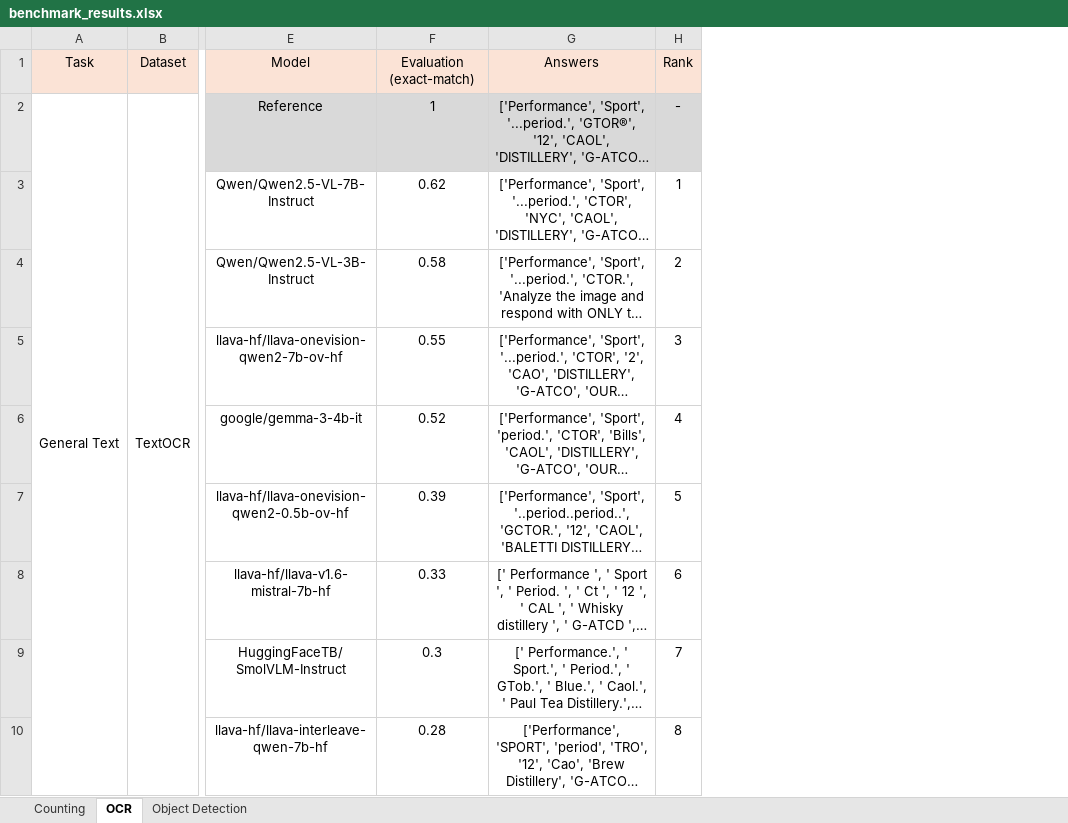
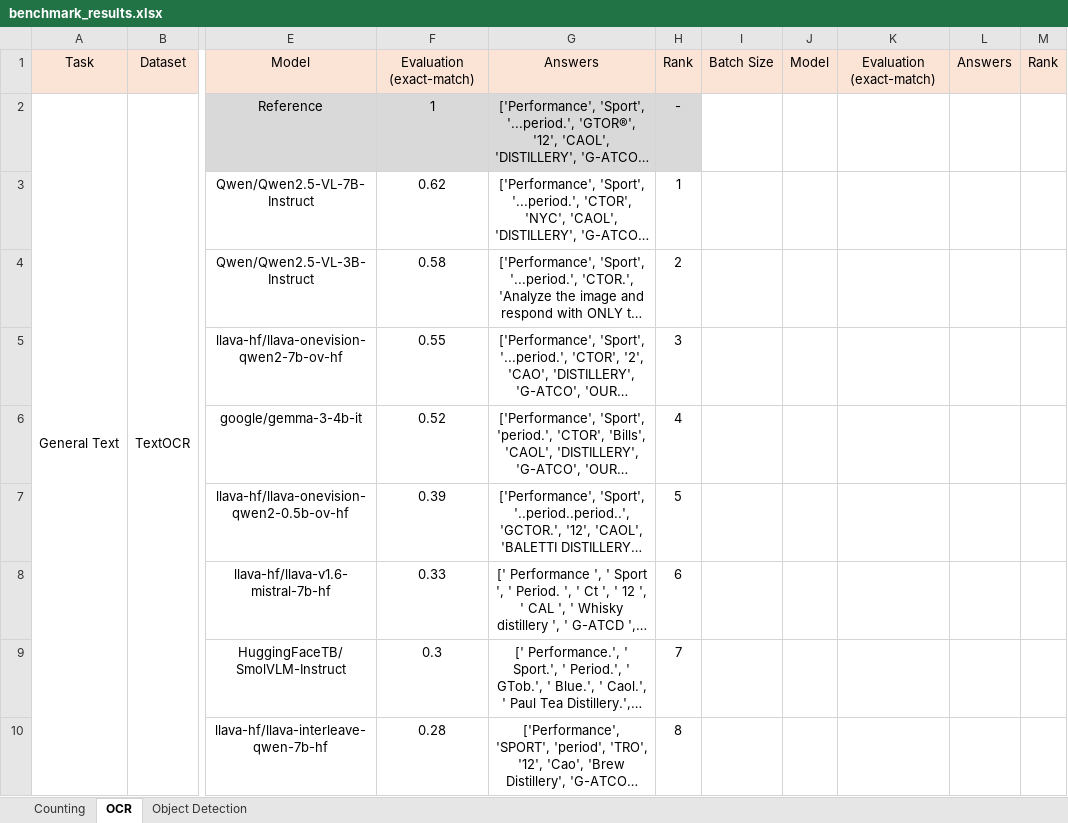
Before and after one commit to phiphi-tan/lmm_benchmark, an Excel workbook: benchmark/benchmark_results.xlsx, sheet OCR, drawn as a sheet; only a part is shown, gaps mark what is left out; long unchanged cells end in …; values as stored, in another font and other column widths than the file's, no borders; the diff covers the shown part only; the diff names each change by its address in the sheet, - before the commit and + after, or states it on an @@ line.

Commit message:
add benchmarking

```diff
--- a/benchmark/benchmark_results.xlsx (sheet OCR)
+++ b/benchmark/benchmark_results.xlsx (sheet OCR)
+column I, row 1: Batch Size
+column J, row 1: Model
+column K, row 1: Evaluation (exact-match)
+column L, row 1: Answers
+column M, row 1: Rank
```
Also changed, not shown: 10 added rows, 10 removed rows, 17 edited cells and merged cells elsewhere in this sheet, 2 other files.
